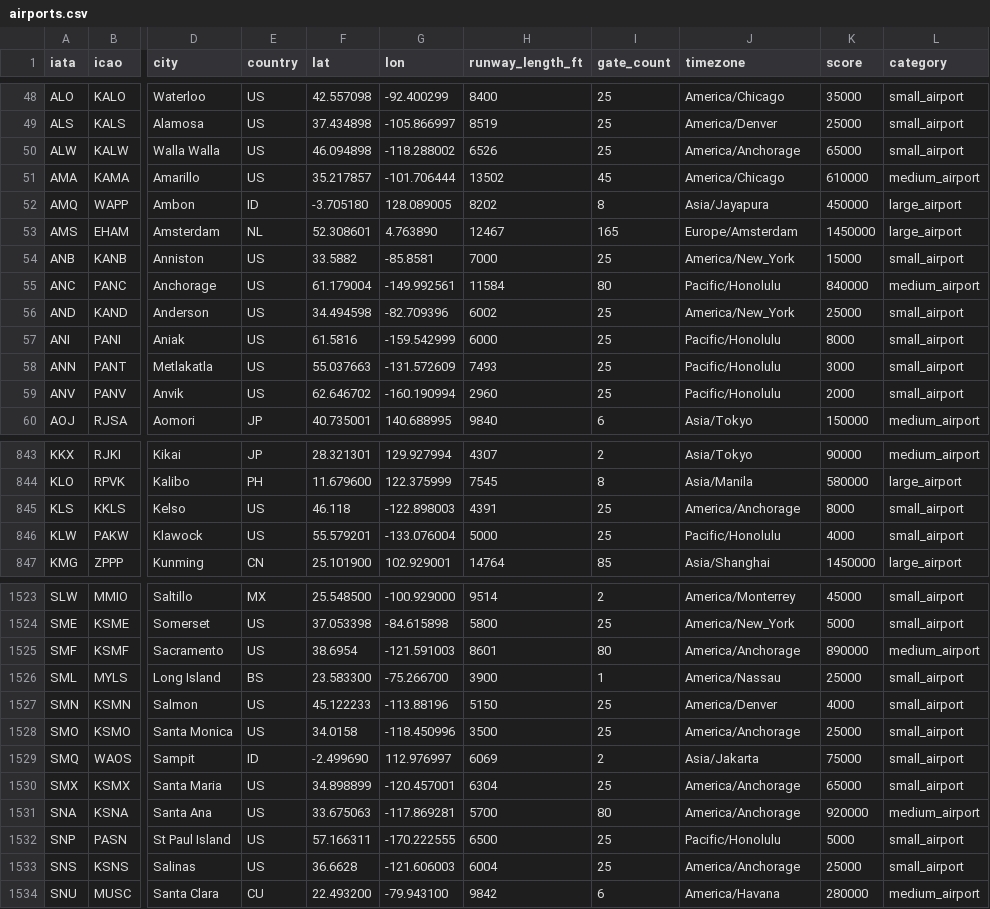
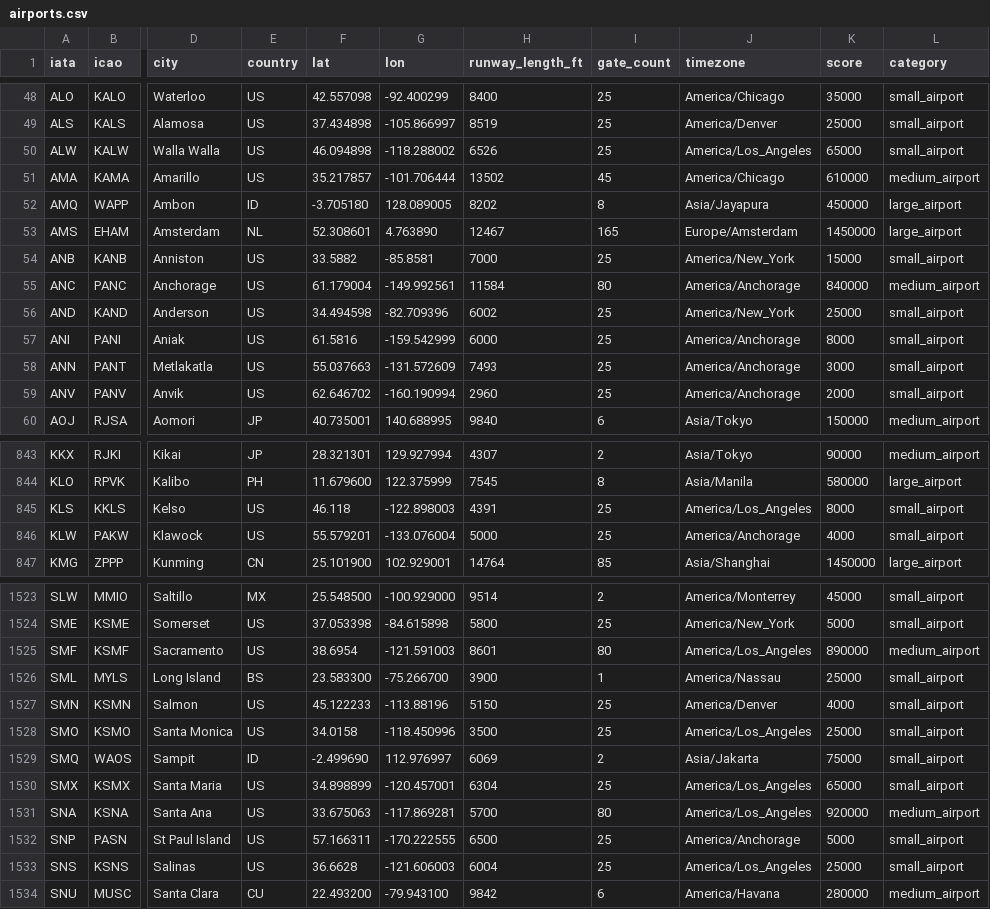
Before and after one commit to quanquejztr/airside_machine, a CSV file: data/airports.csv, drawn as a sheet; only a part is shown, gaps mark what is left out; the diff covers the shown part only; the diff names each change by its address in the sheet, - before the commit and + after, or states it on an @@ line.

```diff
--- a/data/airports.csv
+++ b/data/airports.csv
-J50 (timezone): America/Anchorage
+J50 (timezone): America/Los_Angeles
-J55 (timezone): Pacific/Honolulu
+J55 (timezone): America/Anchorage
-J57:J59 (timezone): Pacific/Honolulu
+J57:J59 (timezone): America/Anchorage
-J845 (timezone): America/Anchorage
+J845 (timezone): America/Los_Angeles
-J846 (timezone): Pacific/Honolulu
+J846 (timezone): America/Anchorage
-J1525 (timezone): America/Anchorage
+J1525 (timezone): America/Los_Angeles
-J1528 (timezone): America/Anchorage
+J1528 (timezone): America/Los_Angeles
-J1530:J1531 (timezone): America/Anchorage
+J1530:J1531 (timezone): America/Los_Angeles
-J1532 (timezone): Pacific/Honolulu
+J1532 (timezone): America/Anchorage
-J1533 (timezone): America/Anchorage
+J1533 (timezone): America/Los_Angeles
```
Also changed, not shown: 172 edited cells elsewhere in this file, 10 other files.
